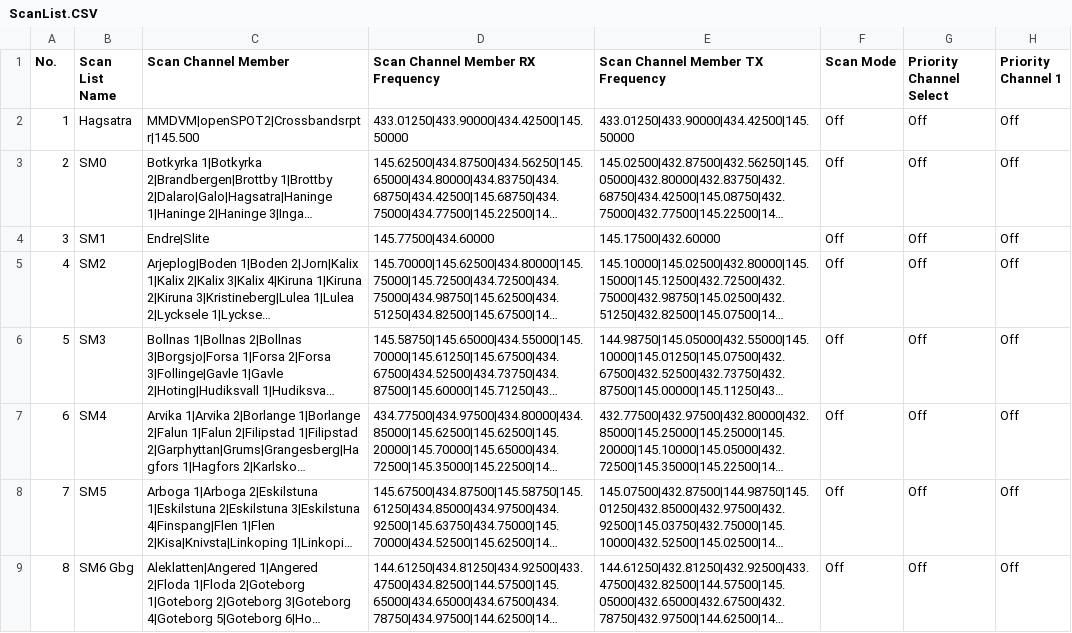
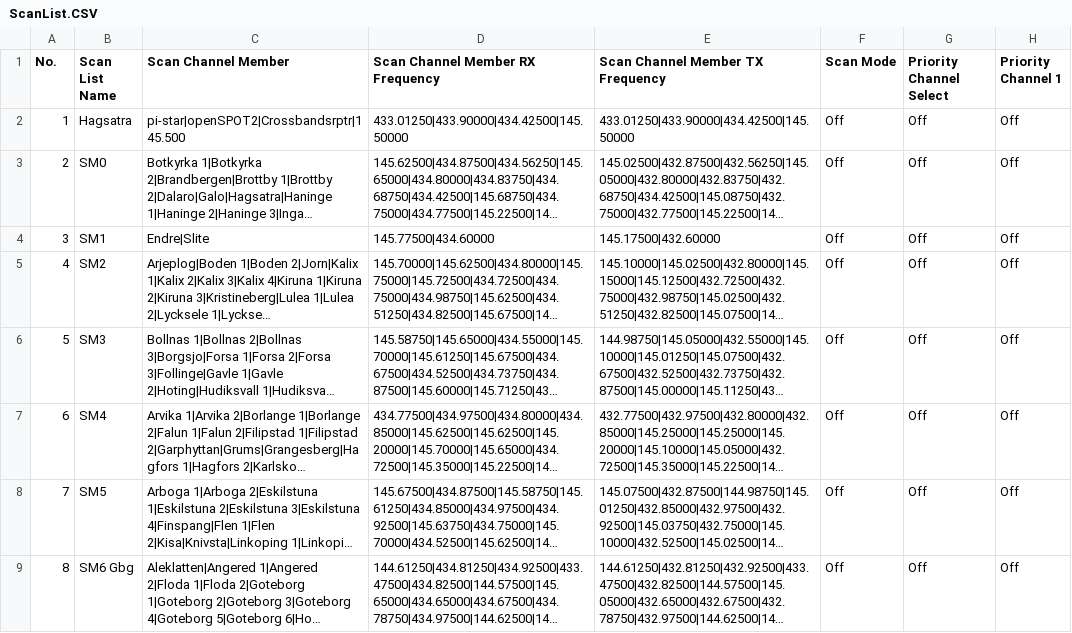
Before and after one commit to sm0rux/at-d878uv, a CSV file: ScanList.CSV, drawn as a sheet; only a part is shown; long unchanged cells end in …; the diff covers the shown part only; the diff names each change by its address in the sheet, - before the commit and + after, or states it on an @@ line.

```diff
--- a/ScanList.CSV
+++ b/ScanList.CSV
-C2 (Scan Channel Member): MMDVM|openSPOT2|Crossbandsrptr|145.500
+C2 (Scan Channel Member): pi-star|openSPOT2|Crossbandsrptr|145.500
```
Also changed, not shown: 1 added row elsewhere in this file, Zone.CSV, 1 other file.
